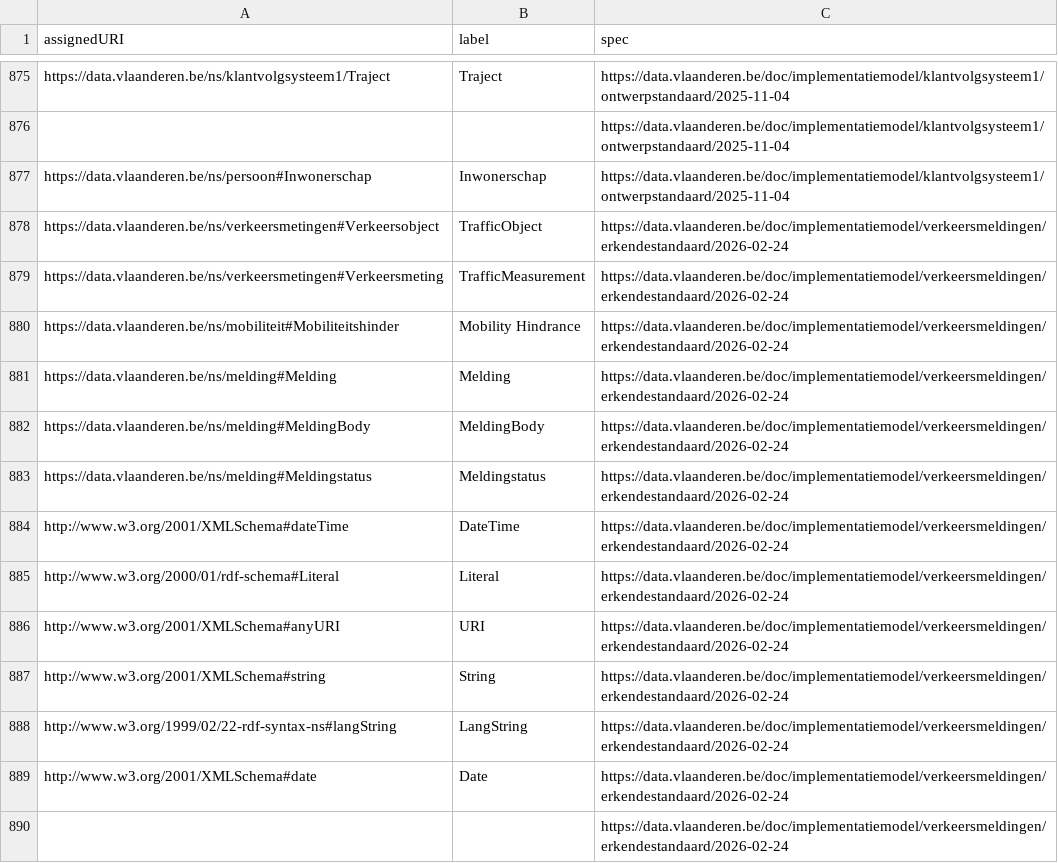
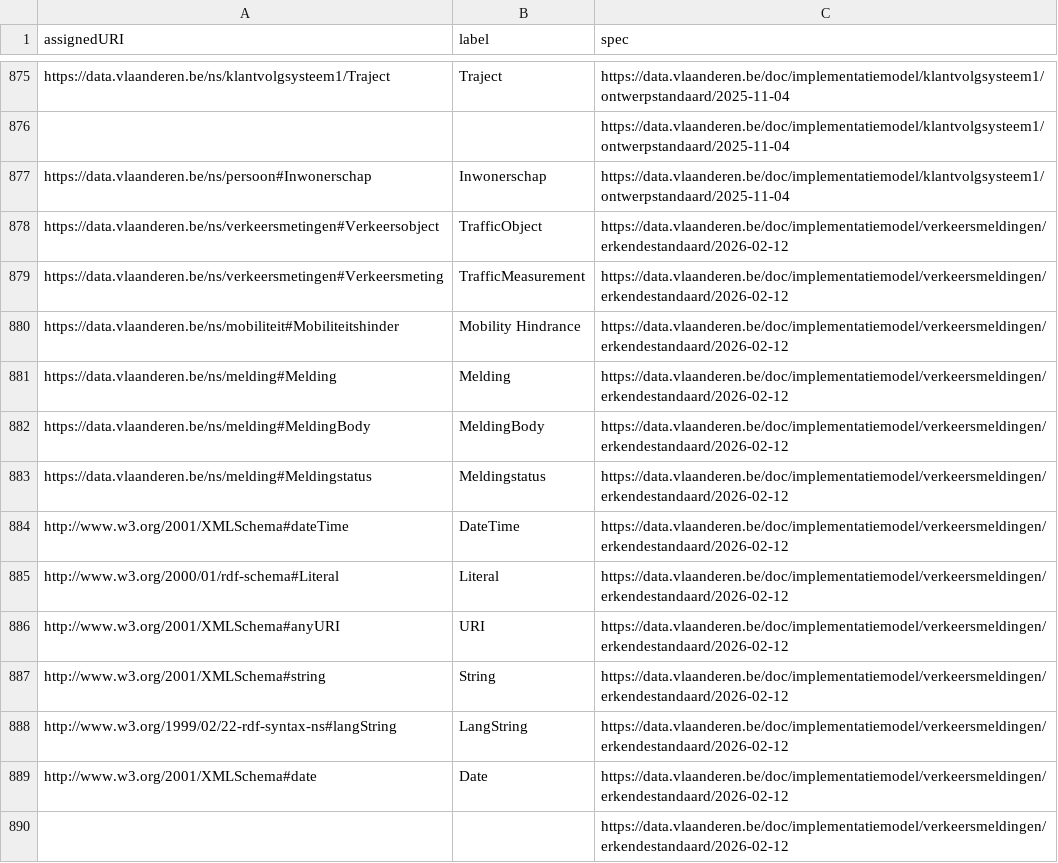
Before and after one commit to Informatievlaanderen/data.vlaanderen.be-statistics, a CSV file: root.classes.ap.csv, drawn as a sheet; only a part is shown, gaps mark what is left out.

```diff
--- a/root.classes.ap.csv
+++ b/root.classes.ap.csv
@@ -877,14 +877,14 @@
 "https://data.vlaanderen.be/ns/persoon#Inwonerschap","Inwonerschap","https://data.vlaanderen.be/doc/implementatiemodel/klantvolgsysteem1/ontwerpstandaard/2025-11-04"
-"https://data.vlaanderen.be/ns/verkeersmetingen#Verkeersobject","TrafficObject","https://data.vlaanderen.be/doc/implementatiemodel/verkeersmeldingen/erkendestandaard/2026-02-24"
-"https://data.vlaanderen.be/ns/verkeersmetingen#Verkeersmeting","TrafficMeasurement","https://data.vlaanderen.be/doc/implementatiemodel/verkeersmeldingen/erkendestandaard/2026-02-24"
-"https://data.vlaanderen.be/ns/mobiliteit#Mobiliteitshinder","Mobility Hindrance","https://data.vlaanderen.be/doc/implementatiemodel/verkeersmeldingen/erkendestandaard/2026-02-24"
-"https://data.vlaanderen.be/ns/melding#Melding","Melding","https://data.vlaanderen.be/doc/implementatiemodel/verkeersmeldingen/erkendestandaard/2026-02-24"
-"https://data.vlaanderen.be/ns/melding#MeldingBody","MeldingBody","https://data.vlaanderen.be/doc/implementatiemodel/verkeersmeldingen/erkendestandaard/2026-02-24"
-"https://data.vlaanderen.be/ns/melding#Meldingstatus","Meldingstatus","https://data.vlaanderen.be/doc/implementatiemodel/verkeersmeldingen/erkendestandaard/2026-02-24"
-"http://www.w3.org/2001/XMLSchema#dateTime","DateTime","https://data.vlaanderen.be/doc/implementatiemodel/verkeersmeldingen/erkendestandaard/2026-02-24"
-"http://www.w3.org/2000/01/rdf-schema#Literal","Literal","https://data.vlaanderen.be/doc/implementatiemodel/verkeersmeldingen/erkendestandaard/2026-02-24"
-"http://www.w3.org/2001/XMLSchema#anyURI","URI","https://data.vlaanderen.be/doc/implementatiemodel/verkeersmeldingen/erkendestandaard/2026-02-24"
-"http://www.w3.org/2001/XMLSchema#string","String","https://data.vlaanderen.be/doc/implementatiemodel/verkeersmeldingen/erkendestandaard/2026-02-24"
-"http://www.w3.org/1999/02/22-rdf-syntax-ns#langString","LangString","https://data.vlaanderen.be/doc/implementatiemodel/verkeersmeldingen/erkendestandaard/2026-02-24"
-"http://www.w3.org/2001/XMLSchema#date","Date","https://data.vlaanderen.be/doc/implementatiemodel/verkeersmeldingen/erkendestandaard/2026-02-24"
-,,"https://data.vlaanderen.be/doc/implementatiemodel/verkeersmeldingen/erkendestandaard/2026-02-24"
+"https://data.vlaanderen.be/ns/verkeersmetingen#Verkeersobject","TrafficObject","https://data.vlaanderen.be/doc/implementatiemodel/verkeersmeldingen/erkendestandaard/2026-02-12"
+"https://data.vlaanderen.be/ns/verkeersmetingen#Verkeersmeting","TrafficMeasurement","https://data.vlaanderen.be/doc/implementatiemodel/verkeersmeldingen/erkendestandaard/2026-02-12"
+"https://data.vlaanderen.be/ns/mobiliteit#Mobiliteitshinder","Mobility Hindrance","https://data.vlaanderen.be/doc/implementatiemodel/verkeersmeldingen/erkendestandaard/2026-02-12"
+"https://data.vlaanderen.be/ns/melding#Melding","Melding","https://data.vlaanderen.be/doc/implementatiemodel/verkeersmeldingen/erkendestandaard/2026-02-12"
+"https://data.vlaanderen.be/ns/melding#MeldingBody","MeldingBody","https://data.vlaanderen.be/doc/implementatiemodel/verkeersmeldingen/erkendestandaard/2026-02-12"
+"https://data.vlaanderen.be/ns/melding#Meldingstatus","Meldingstatus","https://data.vlaanderen.be/doc/implementatiemodel/verkeersmeldingen/erkendestandaard/2026-02-12"
+"http://www.w3.org/2001/XMLSchema#dateTime","DateTime","https://data.vlaanderen.be/doc/implementatiemodel/verkeersmeldingen/erkendestandaard/2026-02-12"
+"http://www.w3.org/2000/01/rdf-schema#Literal","Literal","https://data.vlaanderen.be/doc/implementatiemodel/verkeersmeldingen/erkendestandaard/2026-02-12"
+"http://www.w3.org/2001/XMLSchema#anyURI","URI","https://data.vlaanderen.be/doc/implementatiemodel/verkeersmeldingen/erkendestandaard/2026-02-12"
+"http://www.w3.org/2001/XMLSchema#string","String","https://data.vlaanderen.be/doc/implementatiemodel/verkeersmeldingen/erkendestandaard/2026-02-12"
+"http://www.w3.org/1999/02/22-rdf-syntax-ns#langString","LangString","https://data.vlaanderen.be/doc/implementatiemodel/verkeersmeldingen/erkendestandaard/2026-02-12"
+"http://www.w3.org/2001/XMLSchema#date","Date","https://data.vlaanderen.be/doc/implementatiemodel/verkeersmeldingen/erkendestandaard/2026-02-12"
+,,"https://data.vlaanderen.be/doc/implementatiemodel/verkeersmeldingen/erkendestandaard/2026-02-12"
```
Also changed, not shown: root.externalclasses.ap.csv, root.externalproperties.ap.csv, 20 other files.
